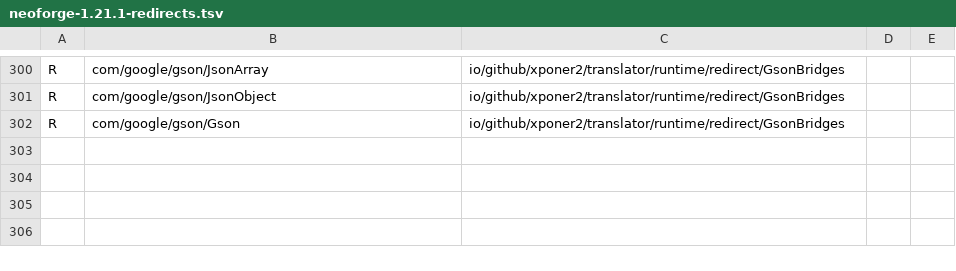
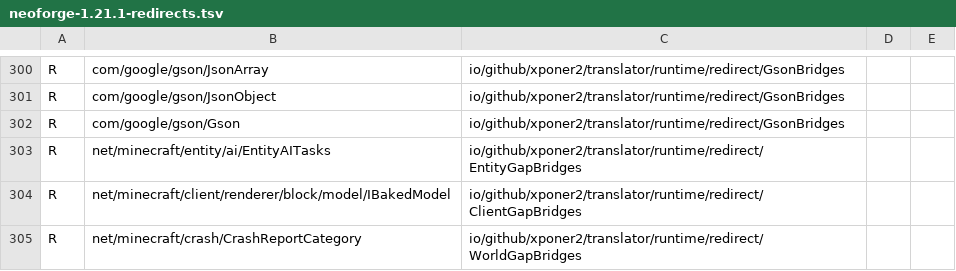
Before and after one commit to Xponer2/translator, a TSV file: src/main/resources/assets/translator/runtime/neoforge-1.21.1-redirects.tsv, drawn as a sheet; only a part is shown, gaps mark what is left out.

```diff
--- a/src/main/resources/assets/translator/runtime/neoforge-1.21.1-redirects.tsv
+++ b/src/main/resources/assets/translator/runtime/neoforge-1.21.1-redirects.tsv
@@ -302 +302,4 @@ R	com/google/gson/JsonObject	io/github/xponer2/translator/runtime/redirect/GsonB
 R	com/google/gson/Gson	io/github/xponer2/translator/runtime/redirect/GsonBridges
+R	net/minecraft/entity/ai/EntityAITasks	io/github/xponer2/translator/runtime/redirect/EntityGapBridges
+R	net/minecraft/client/renderer/block/model/IBakedModel	io/github/xponer2/translator/runtime/redirect/ClientGapBridges
+R	net/minecraft/crash/CrashReportCategory	io/github/xponer2/translator/runtime/redirect/WorldGapBridges
```
Also changed, not shown: 8 other files.
